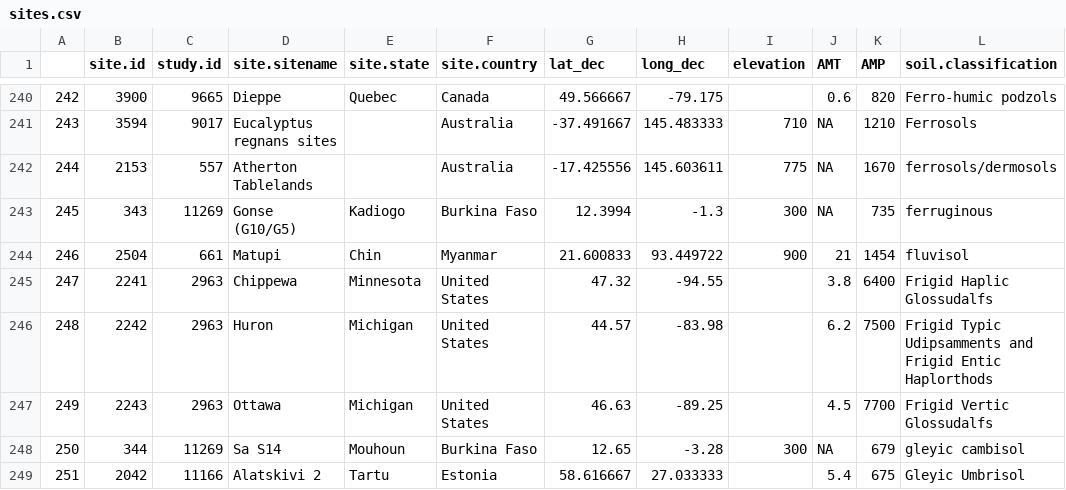
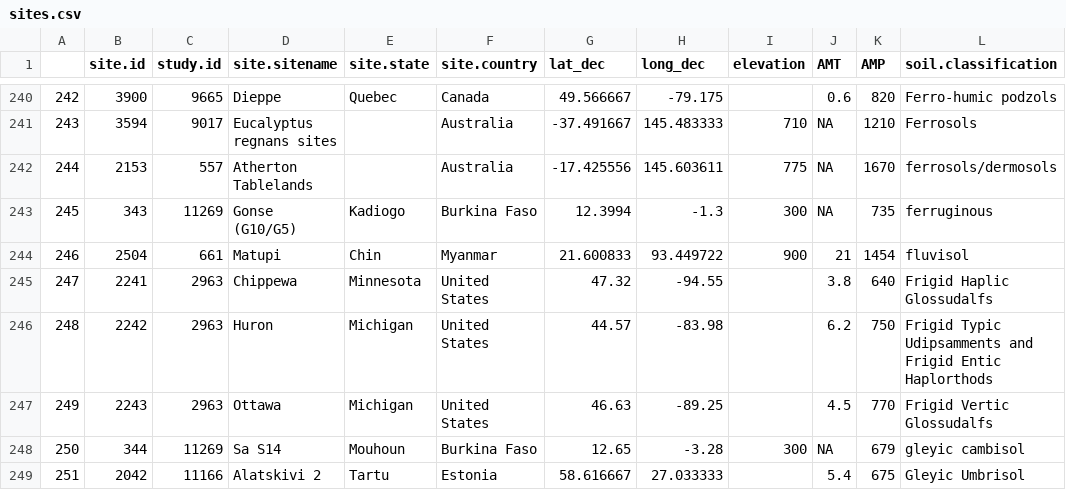
Before and after one commit to forc-db/GROA, a CSV file: data/sites.csv, drawn as a sheet; only a part is shown, gaps mark what is left out.

Commit message:
fix precip error (Kurth 2014)
@CookPatton , FYI

```diff
--- a/data/sites.csv
+++ b/data/sites.csv
@@ -244,5 +244,5 @@
 246,2504,661,Matupi,Chin,Myanmar,21.600833,93.449722,900,21,1454,fluvisol
-247,2241,2963,Chippewa,Minnesota,United States,47.32,-94.55,,3.8,6400,Frigid Haplic Glossudalfs
-248,2242,2963,Huron,Michigan,United States,44.57,-83.98,,6.2,7500,Frigid Typic Udipsamments and Frigid Entic Haplorthods
-249,2243,2963,Ottawa,Michigan,United States,46.63,-89.25,,4.5,7700,Frigid Vertic Glossudalfs
+247,2241,2963,Chippewa,Minnesota,United States,47.32,-94.55,,3.8,640,Frigid Haplic Glossudalfs
+248,2242,2963,Huron,Michigan,United States,44.57,-83.98,,6.2,750,Frigid Typic Udipsamments and Frigid Entic Haplorthods
+249,2243,2963,Ottawa,Michigan,United States,46.63,-89.25,,4.5,770,Frigid Vertic Glossudalfs
 250,344,11269,Sa S14,Mouhoun,Burkina Faso,12.65,-3.28,300,NA,679,gleyic cambisol
```
